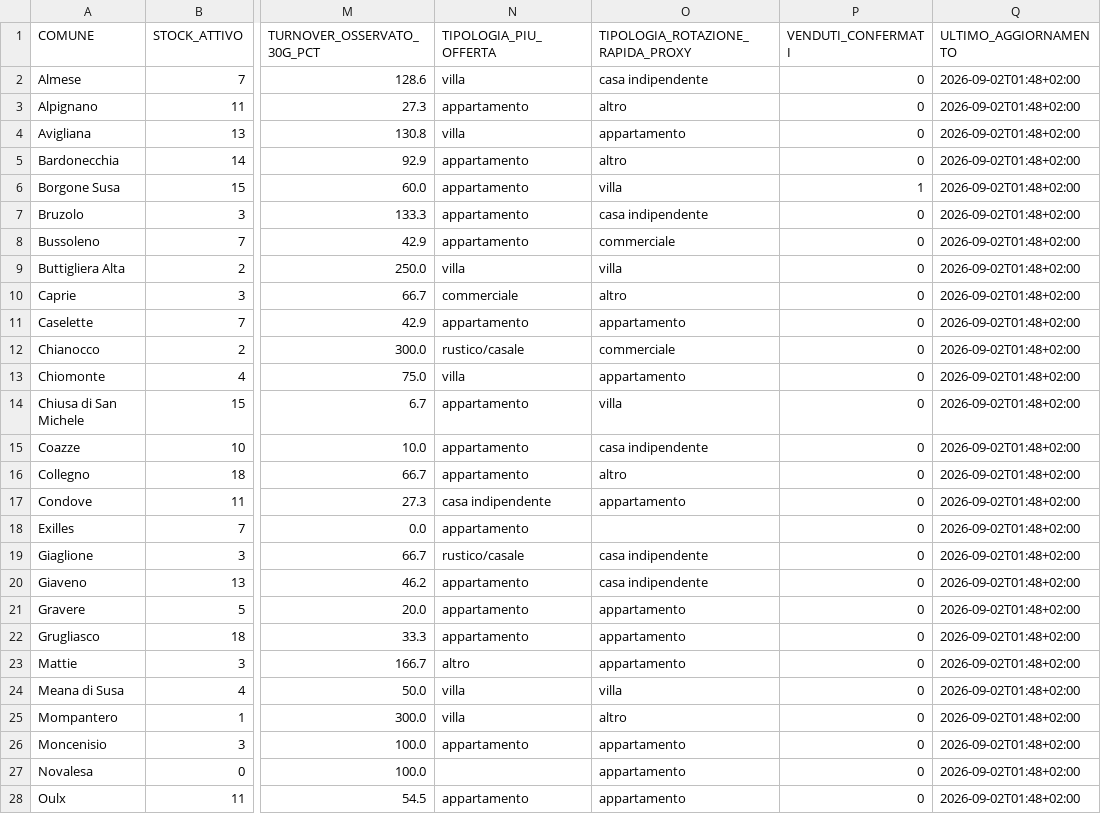
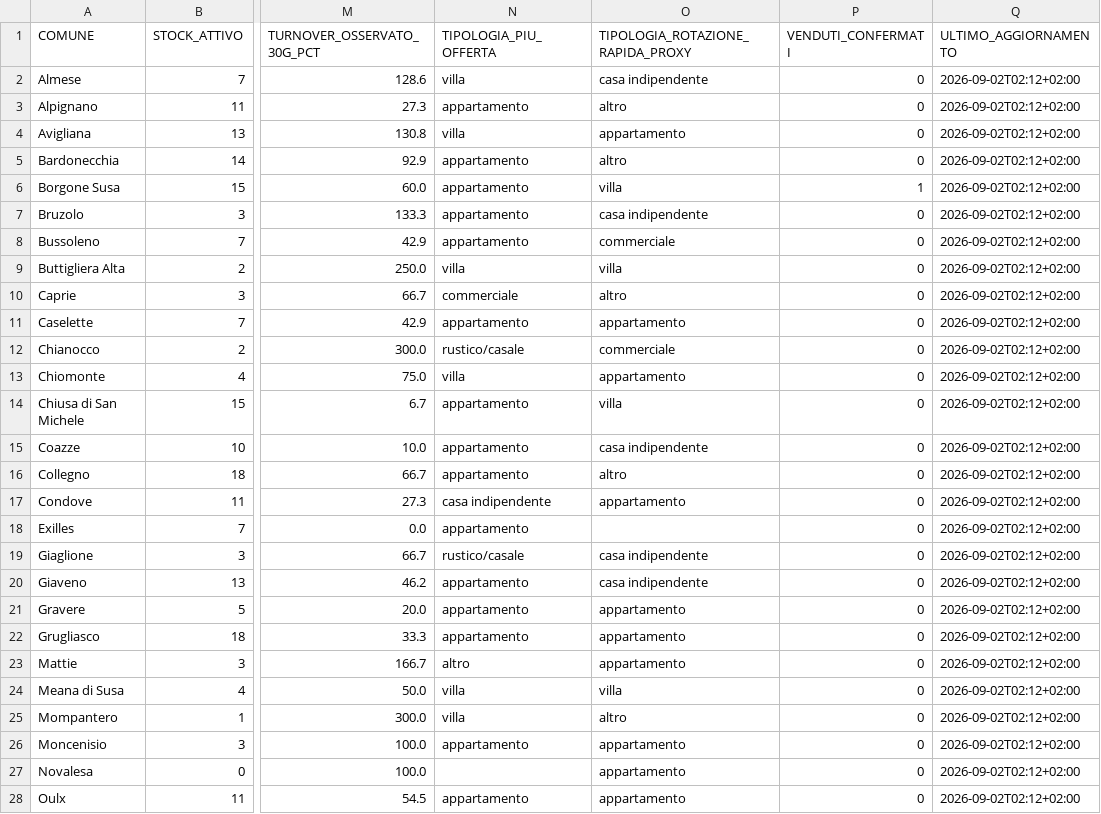
Before and after one commit to josephsocialmedia2-spec/immobili-in-zona, a CSV file: seller_radar_auto/data/intelligence/kpi_comuni.csv, drawn as a sheet; only a part is shown, gaps mark what is left out; the diff covers the shown part only; the diff names each change by its address in the sheet, - before the commit and + after, or states it on an @@ line.

```diff
--- a/seller_radar_auto/data/intelligence/kpi_comuni.csv
+++ b/seller_radar_auto/data/intelligence/kpi_comuni.csv
-Q2:Q28 (ULTIMO_AGGIORNAMENTO): 2026-09-02T01:48+02:00
+Q2:Q28 (ULTIMO_AGGIORNAMENTO): 2026-09-02T02:12+02:00
```
Also changed, not shown: 22 edited cells elsewhere in this file, seller_radar_auto/data/intelligence/repo_status.csv, 4 other files.
